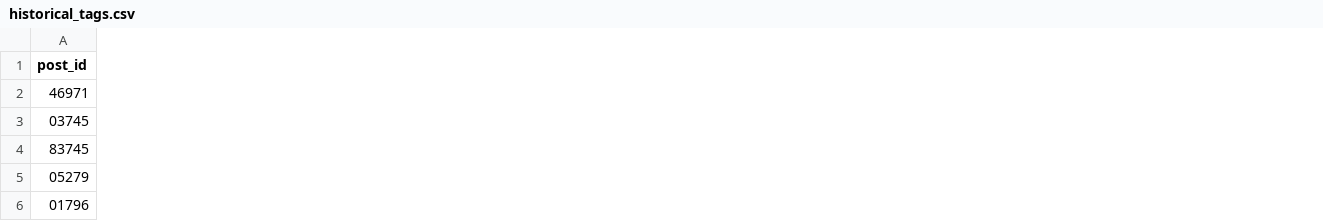
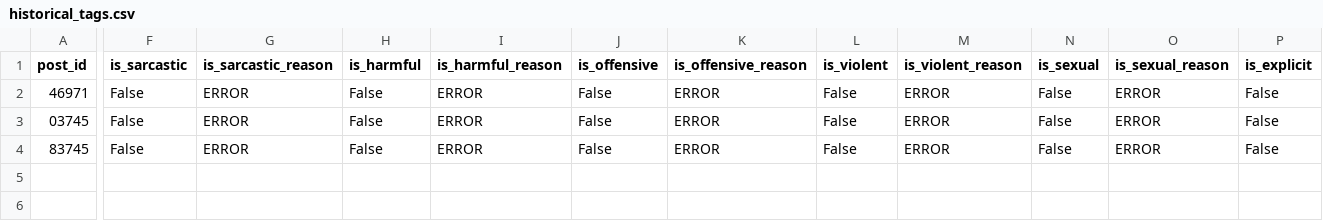
Before and after one commit to ShubhamBhardwaj30/content_moderation, a CSV file: src/harmful_meme/historical_tags.csv, drawn as a sheet; only a part is shown, gaps mark what is left out; removed rows and columns are numbered as before the commit, all else as after; rows hold the shown columns only; the diff covers the shown part only; the diff names each change by its address in the sheet, - before the commit and + after, or states it on an @@ line.

```diff
--- a/src/harmful_meme/historical_tags.csv
+++ b/src/harmful_meme/historical_tags.csv
+column F (is_sarcastic), rows 2-4: all False
+column G (is_sarcastic_reason), rows 2-4: all ERROR
+column H (is_harmful), rows 2-4: all False
+column I (is_harmful_reason), rows 2-4: all ERROR
+column J (is_offensive), rows 2-4: all False
+column K (is_offensive_reason), rows 2-4: all ERROR
+column L (is_violent), rows 2-4: all False
+column M (is_violent_reason), rows 2-4: all ERROR
+column N (is_sexual), rows 2-4: all False
+column O (is_sexual_reason), rows 2-4: all ERROR
+column P (is_explicit), rows 2-4: all False
-row 5: 05279
-row 6: 01796
```
Also changed, not shown: 2 removed rows, 13 added columns and 24 edited cells elsewhere in this file, 10 other files.
